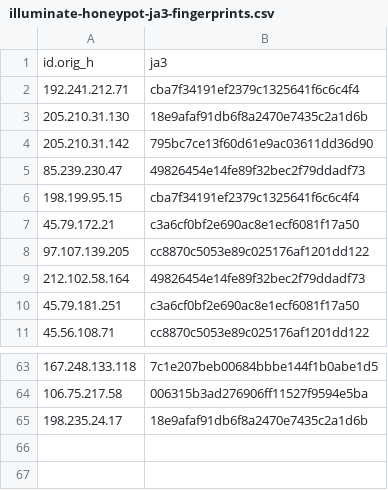
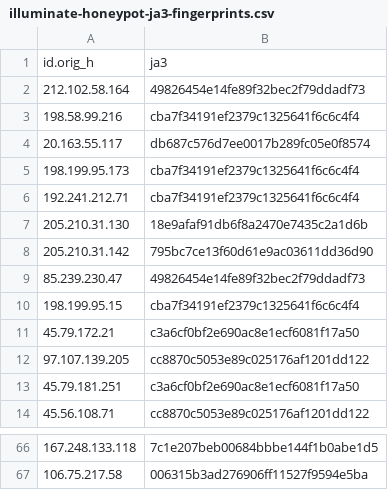
Before and after one commit to LeargasSecurity/ja3-fingerprint-repository, a CSV file: illuminate-honeypot-ja3-fingerprints.csv, drawn as a sheet; only a part is shown, gaps mark what is left out.

```diff
--- a/illuminate-honeypot-ja3-fingerprints.csv
+++ b/illuminate-honeypot-ja3-fingerprints.csv
@@ -1,2 +1,6 @@
 id.orig_h,ja3
+212.102.58.164,49826454e14fe89f32bec2f79ddadf73
+198.58.99.216,cba7f34191ef2379c1325641f6c6c4f4
+20.163.55.117,db687c576d7ee0017b289fc05e0f8574
+198.199.95.173,cba7f34191ef2379c1325641f6c6c4f4
 192.241.212.71,cba7f34191ef2379c1325641f6c6c4f4
@@ -8,3 +12,2 @@ id.orig_h,ja3
 97.107.139.205,cc8870c5053e89c025176af1201dd122
-212.102.58.164,49826454e14fe89f32bec2f79ddadf73
 45.79.181.251,c3a6cf0bf2e690ac8e1ecf6081f17a50
@@ -64,2 +67 @@ id.orig_h,ja3
 106.75.217.58,006315b3ad276906ff11527f9594e5ba
-198.235.24.17,18e9afaf91db6f8a2470e7435c2a1d6b
```
Also changed, not shown: 1 other file.
